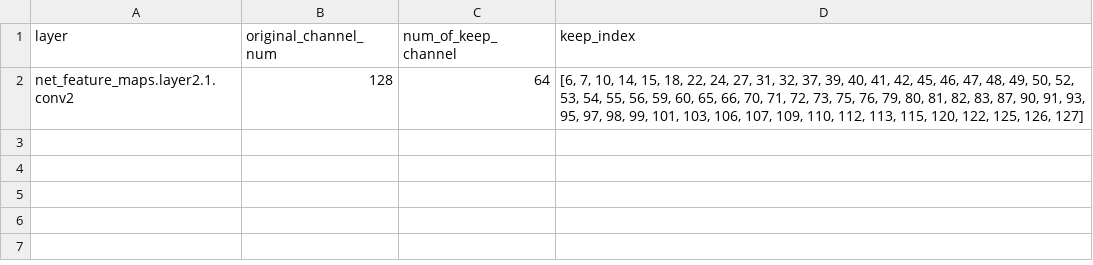
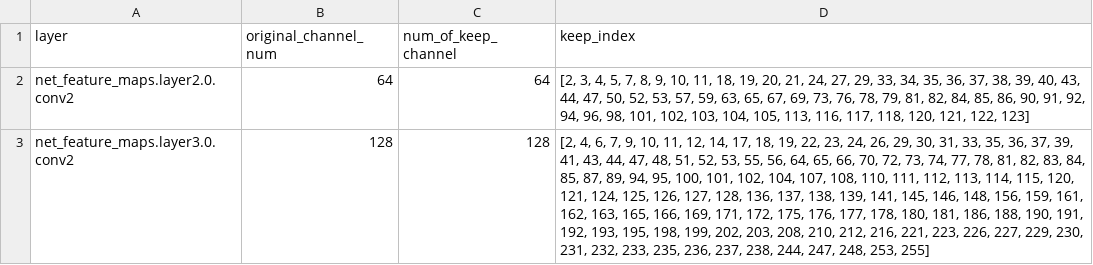
Before and after one commit to Disesfgewu/ntut-project-in-os2d-channel-prune, a CSV file: src/db/prune_channel_information.csv, drawn as a sheet; only a part is shown; the diff covers the shown part only; the diff names each change by its address in the sheet, - before the commit and + after, or states it on an @@ line.

Commit message:
update for pruner for prune layer

```diff
--- a/src/db/prune_channel_information.csv
+++ b/src/db/prune_channel_information.csv
-A2 (layer): net_feature_maps.layer2.1.conv2
+A2 (layer): net_feature_maps.layer2.0.conv2
-B2 (original_channel_num): 128
+B2 (original_channel_num): 64
-D2 (keep_index): [6, 7, 10, 14, 15, 18, 22, 24, 27, 31, 32, 37, 39, 40, 41, 42, 45, 46, 47, 48, 49, 50, 52, 53, 54, 55, 56, 59, 60, 65, 66, 70, 71, 72, 73, 75, 76, 79, 80, 81, 82, 83, 87, 90, 91, 93, 95, 97, 98, 99, 101, 103, 106, 107, 109, 110, 112, 113, 115, 120, 122, 125, 126, 127]
+D2 (keep_index): [2, 3, 4, 5, 7, 8, 9, 10, 11, 18, 19, 20, 21, 24, 27, 29, 33, 34, 35, 36, 37, 38, 39, 40, 43, 44, 47, 50, 52, 53, 57, 59, 63, 65, 67, 69, 73, 76, 78, 79, 81, 82, 84, 85, 86, 90, 91, 92, 94, 96, 98, 101, 102, 103, 104, 105, 113, 116, 117, 118, 120, 121, 122, 123]
+row 3: net_feature_maps.layer3.0.conv2 | 128 | 128 | [2, 4, 6, 7, 9, 10, 11, 12, 14, 17, 18, 19, 22, 23, 24, 26, 29, 30, 31, 33, 35, 36, 37, 39, 41, 43, 44, 47, 48, 51, 52, 53, 55, 56, 64, 65, 66, 70, 72, 73, 74, 77, 78, 81, 82, 83, 84, 85, 87, 89, 94, 95, 100, 101, 102, 104, 107, 108, 110, 111, 112, 113, 114, 115, 120, 121, 124, 125, 126, 127, 128, 136, 137, 138, 139, 141, 145, 146, 148, 156, 159, 161, 162, 163, 165, 166, 169, 171, 172, 175, 176, 177, 178, 180, 181, 186, 188, 190, 191, 192, 193, 195, 198, 199, 202, 203, 208, 210, 212, 216, 221, 223, 226, 227, 229, 230, 231, 232, 233, 235, 236, 237, 238, 244, 247, 248, 253, 255]
```
Also changed, not shown: 1 added row elsewhere in this file, 4 other files.
